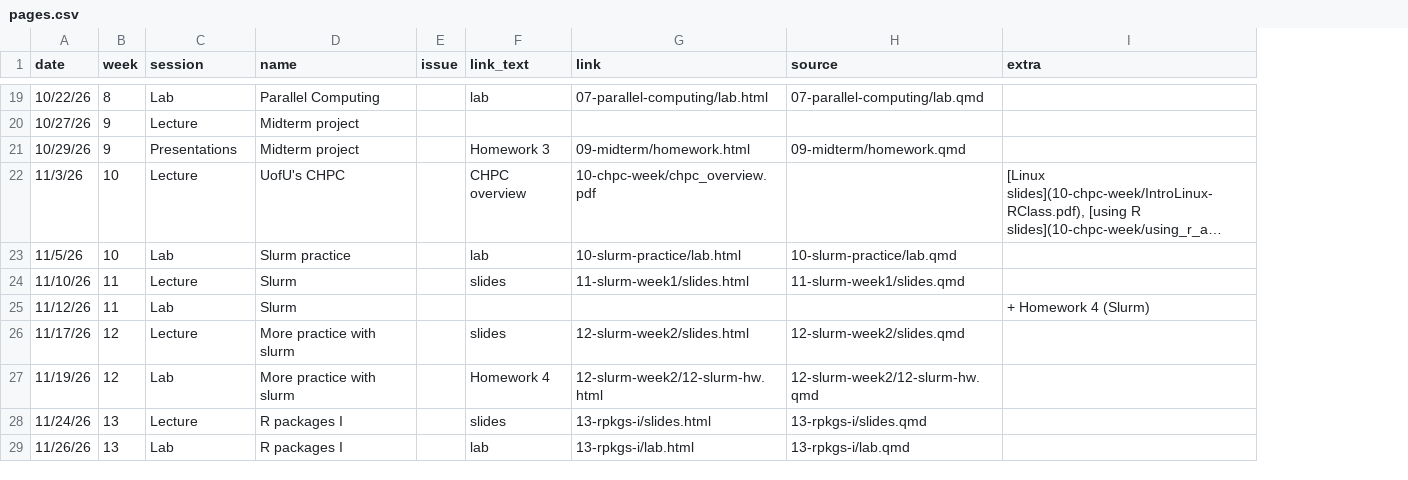
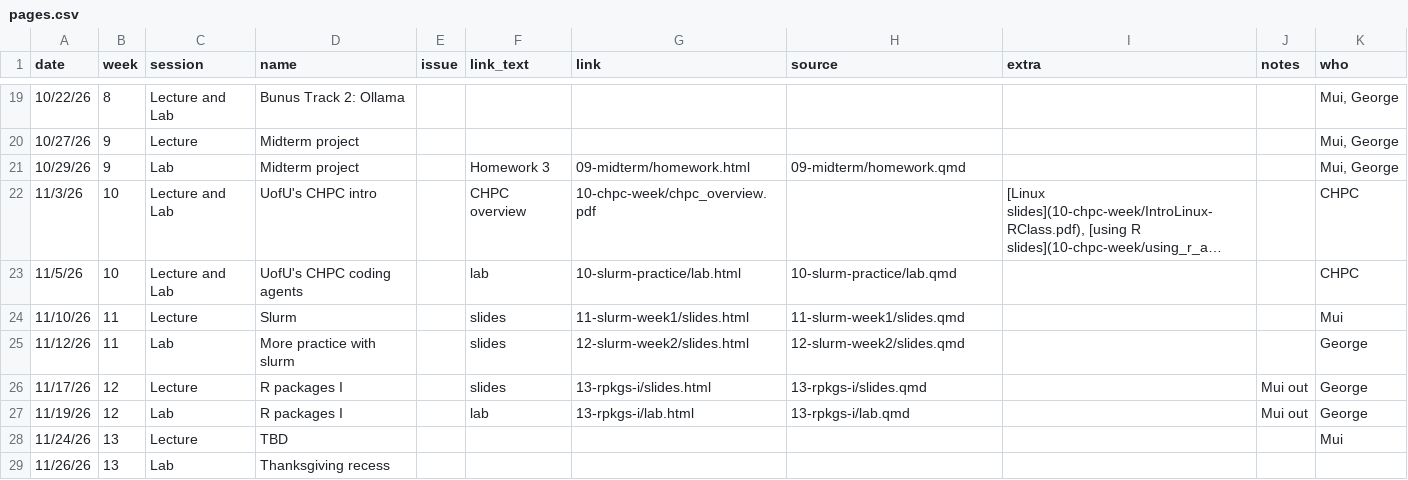
Before and after one commit to UofUEpiBio/PHS7045-advanced-programming, a CSV file: pages.csv, drawn as a sheet; only a part is shown, gaps mark what is left out; long unchanged cells end in …; the diff covers the shown part only; the diff names each change by its address in the sheet, - before the commit and + after, or states it on an @@ line.

```diff
--- a/pages.csv
+++ b/pages.csv
+column J (notes), rows 26-27: Mui out | Mui out
+column K (who), rows 19-28: Mui, George | Mui, George | Mui, George | CHPC | CHPC | Mui | George | George | George | Mui
-C19 (session): Lab
+C19 (session): Lecture and Lab
-D19 (name): Parallel Computing
+D19 (name): Bunus Track 2: Ollama
-F19 (link_text): lab
+F19 (link_text): (empty)
-G19 (link): 07-parallel-computing/lab.html
+G19 (link): (empty)
-H19 (source): 07-parallel-computing/lab.qmd
+H19 (source): (empty)
-C21 (session): Presentations
+C21 (session): Lab
-C22 (session): Lecture
+C22 (session): Lecture and Lab
-D22 (name): UofU's CHPC
+D22 (name): UofU's CHPC intro
-C23 (session): Lab
+C23 (session): Lecture and Lab
-D23 (name): Slurm practice
+D23 (name): UofU's CHPC coding agents
-D25 (name): Slurm
+D25 (name): More practice with slurm
-F25 (link_text): (empty)
+F25 (link_text): slides
-G25 (link): (empty)
+G25 (link): 12-slurm-week2/slides.html
-H25 (source): (empty)
+H25 (source): 12-slurm-week2/slides.qmd
-I25 (extra): + Homework 4 (Slurm)
+I25 (extra): (empty)
-D26:D27 (name): More practice with slurm
+D26:D27 (name): R packages I
-G26 (link): 12-slurm-week2/slides.html
+G26 (link): 13-rpkgs-i/slides.html
-H26 (source): 12-slurm-week2/slides.qmd
+H26 (source): 13-rpkgs-i/slides.qmd
-F27 (link_text): Homework 4
+F27 (link_text): lab
-G27 (link): 12-slurm-week2/12-slurm-hw.html
+G27 (link): 13-rpkgs-i/lab.html
-H27 (source): 12-slurm-week2/12-slurm-hw.qmd
+H27 (source): 13-rpkgs-i/lab.qmd
-D28 (name): R packages I
+D28 (name): TBD
-F28 (link_text): slides
+F28 (link_text): (empty)
-G28 (link): 13-rpkgs-i/slides.html
+G28 (link): (empty)
-H28 (source): 13-rpkgs-i/slides.qmd
+H28 (source): (empty)
-D29 (name): R packages I
+D29 (name): Thanksgiving recess
-F29 (link_text): lab
+F29 (link_text): (empty)
-G29 (link): 13-rpkgs-i/lab.html
+G29 (link): (empty)
-H29 (source): 13-rpkgs-i/lab.qmd
+H29 (source): (empty)
```
Also changed, not shown: 2 removed rows and 48 edited cells elsewhere in this file, 2 other files.
